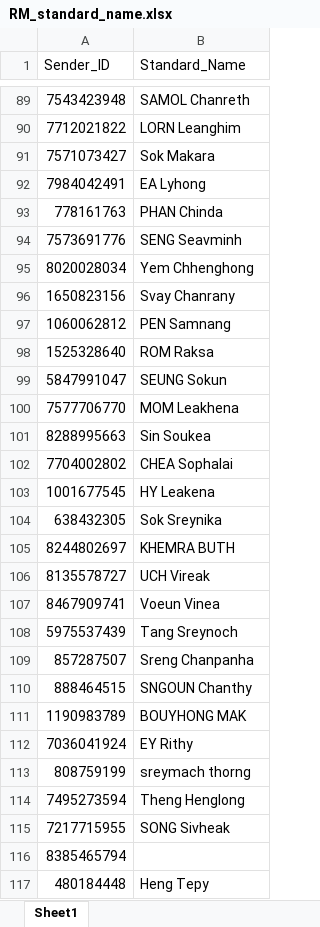
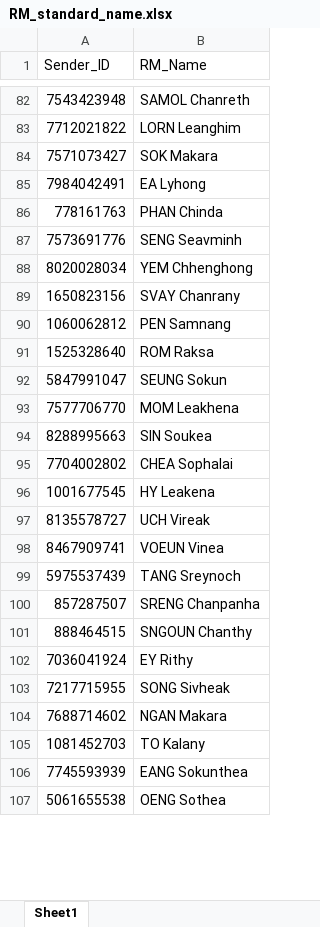
Before and after one commit to KangPengKheang/STEAMLIB, an Excel workbook: RM_standard_name.xlsx, sheet Sheet1, drawn as a sheet; only a part is shown, gaps mark what is left out; the shorter side is filled out with more unchanged rows; values as stored, in another font and other column widths than the file's, no cell formats; table styles not drawn; removed rows and columns are numbered as before the commit, all else as after; the diff covers the shown part only; the diff names each change by its address in the sheet, - before the commit and + after, or states it on an @@ line.

Commit message:
Update RM_standard_name.xlsx sender mapping

```diff
--- a/RM_standard_name.xlsx (sheet Sheet1)
+++ b/RM_standard_name.xlsx (sheet Sheet1)
-B1: Standard_Name
+B1: RM_Name
-B84 (RM_Name): Sok Makara
+B84 (RM_Name): SOK Makara
-B88 (RM_Name): Yem Chhenghong
+B88 (RM_Name): YEM Chhenghong
-B89 (RM_Name): Svay Chanrany
+B89 (RM_Name): SVAY Chanrany
-B94 (RM_Name): Sin Soukea
+B94 (RM_Name): SIN Soukea
-row 104: 638432305 | Sok Sreynika
-row 105: 8244802697 | KHEMRA BUTH
-B98 (RM_Name): Voeun Vinea
+B98 (RM_Name): VOEUN Vinea
-B99 (RM_Name): Tang Sreynoch
+B99 (RM_Name): TANG Sreynoch
-B100 (RM_Name): Sreng Chanpanha
+B100 (RM_Name): SRENG Chanpanha
-row 111: 1190983789 | BOUYHONG MAK
-row 113: 808759199 | sreymach thorng
-row 114: 7495273594 | Theng Henglong
-row 116: 8385465794
-row 117: 480184448 | Heng Tepy
```
Also changed, not shown: 59 removed rows and 87 edited cells elsewhere in this sheet, cell formats.
